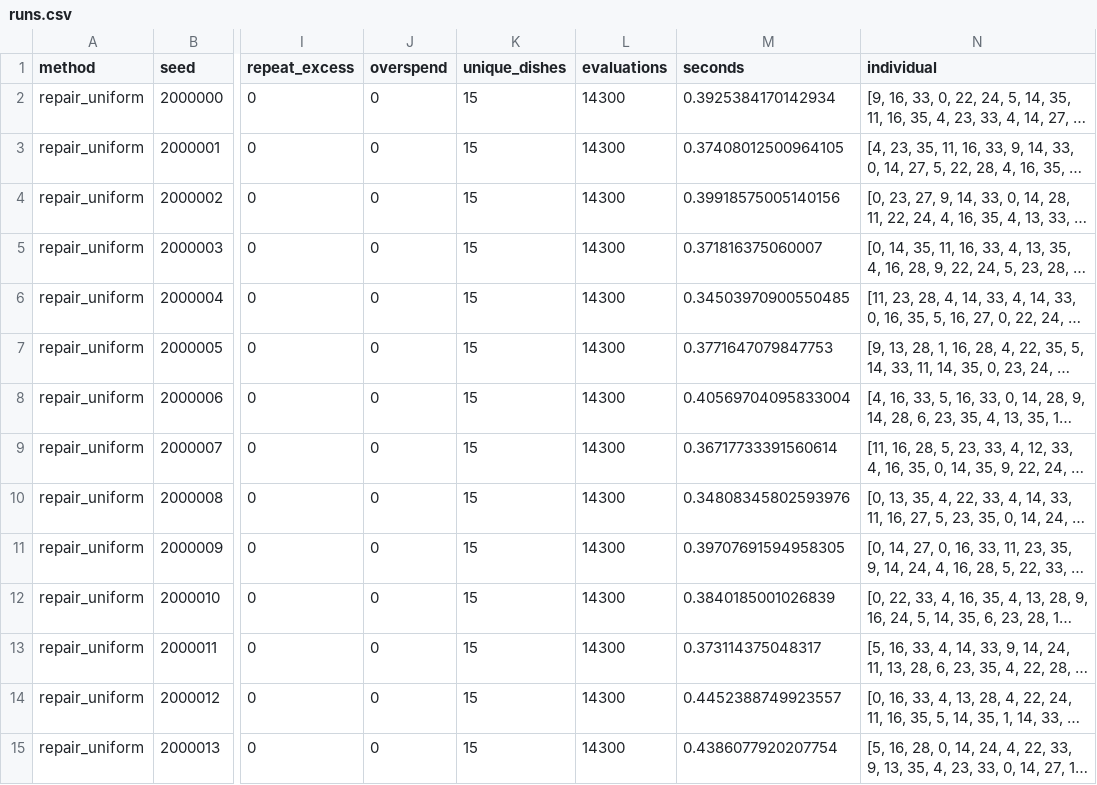
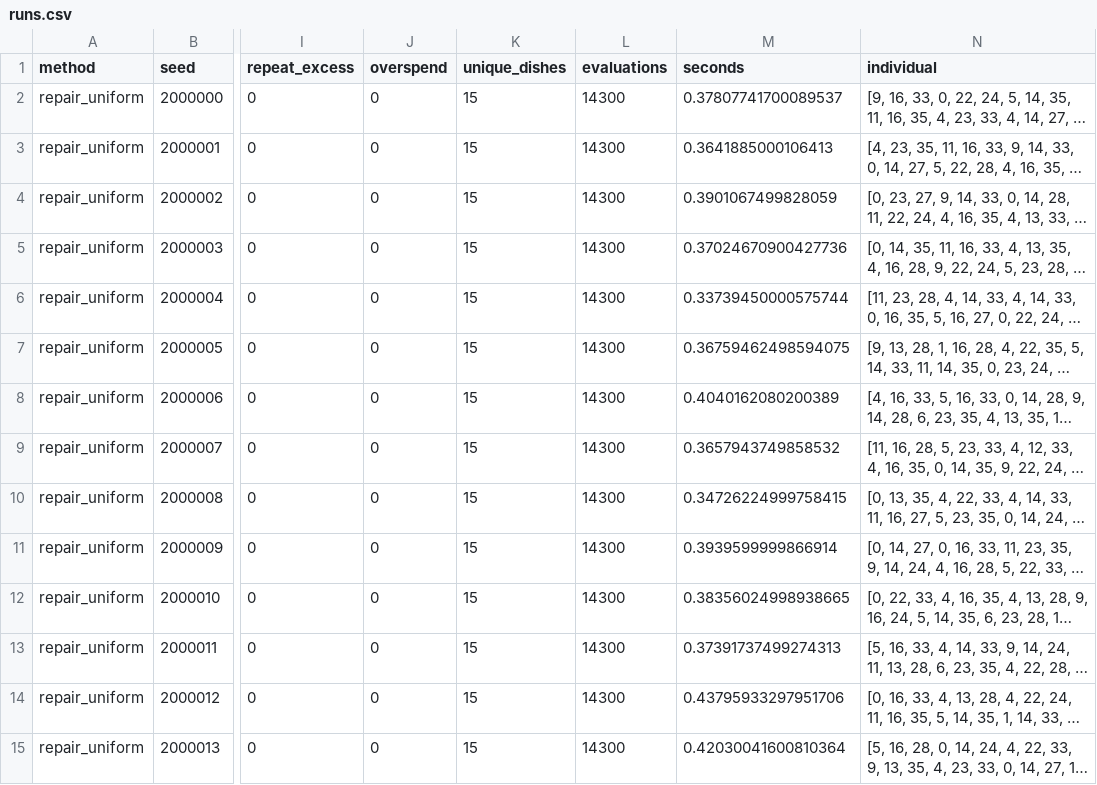
Before and after one commit to Winkey86/EvolutionCodingLabs, a CSV file: lab_2_weekly_menu/results/runs.csv, drawn as a sheet; only a part is shown, gaps mark what is left out; long unchanged cells end in …; the diff covers the shown part only; the diff names each change by its address in the sheet, - before the commit and + after, or states it on an @@ line.

```diff
--- a/lab_2_weekly_menu/results/runs.csv
+++ b/lab_2_weekly_menu/results/runs.csv
-M2 (seconds): 0.3925384170142934
+M2 (seconds): 0.37807741700089537
-M3 (seconds): 0.37408012500964105
+M3 (seconds): 0.3641885000106413
-M4 (seconds): 0.39918575005140156
+M4 (seconds): 0.3901067499828059
-M5 (seconds): 0.371816375060007
+M5 (seconds): 0.37024670900427736
-M6 (seconds): 0.34503970900550485
+M6 (seconds): 0.33739450000575744
-M7 (seconds): 0.3771647079847753
+M7 (seconds): 0.36759462498594075
-M8 (seconds): 0.40569704095833004
+M8 (seconds): 0.4040162080200389
-M9 (seconds): 0.36717733391560614
+M9 (seconds): 0.3657943749858532
-M10 (seconds): 0.34808345802593976
+M10 (seconds): 0.34726224999758415
-M11 (seconds): 0.39707691594958305
+M11 (seconds): 0.3939599999866914
-M12 (seconds): 0.3840185001026839
+M12 (seconds): 0.38356024998938665
-M13 (seconds): 0.373114375048317
+M13 (seconds): 0.37391737499274313
-M14 (seconds): 0.4452388749923557
+M14 (seconds): 0.43795933297951706
-M15 (seconds): 0.4386077920207754
+M15 (seconds): 0.42030041600810364
```
Also changed, not shown: 66 edited cells elsewhere in this file, lab_2_weekly_menu/results/summary.csv, lab_3_dispatch_gp/results/runs.csv, 13 other files.
